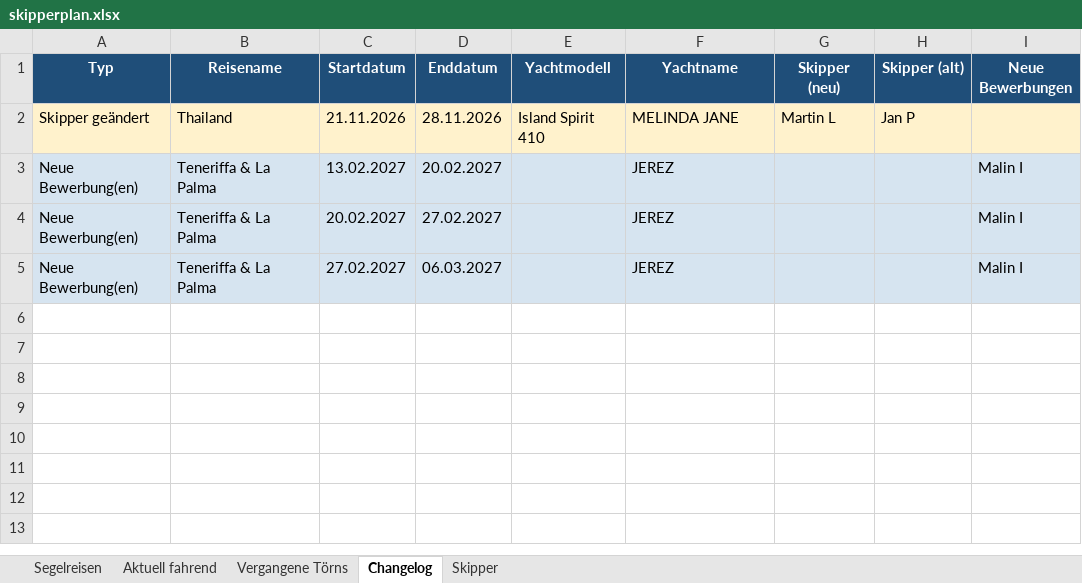
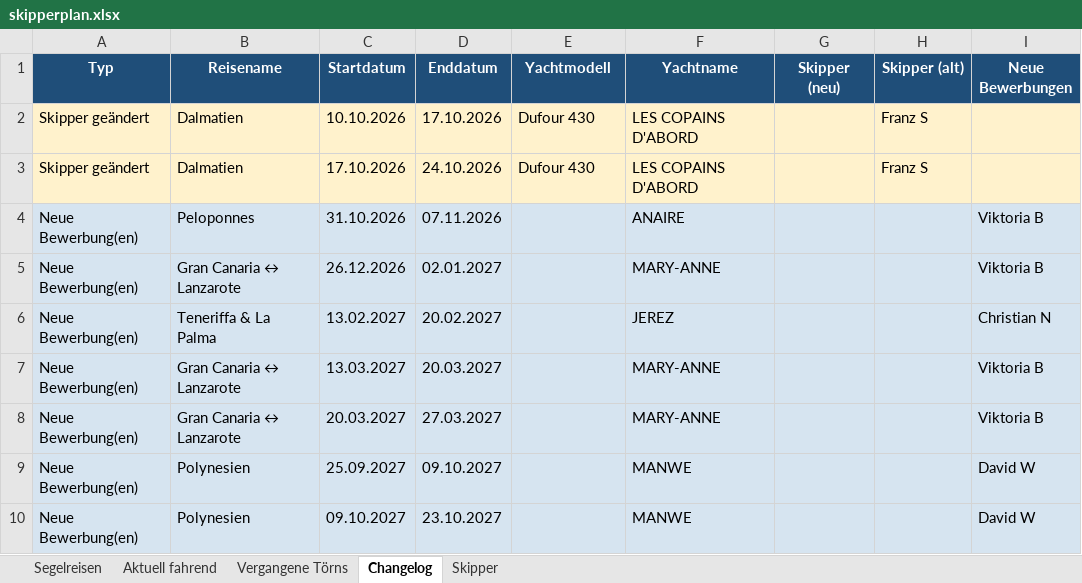
Before and after one commit to WolkeYachting/Skipperplan, an Excel workbook: skipperplan.xlsx, sheet Changelog, drawn as a sheet; values as stored, in another font and other column widths than the file's, no borders; removed rows and columns are numbered as before the commit, all else as after; the diff names each change by its address in the sheet, - before the commit and + after, or states it on an @@ line.

Commit message:
Skipperplan: 03.10.2026 03:01 UTC

```diff
--- a/skipperplan.xlsx (sheet Changelog)
+++ b/skipperplan.xlsx (sheet Changelog)
-row 2: Skipper geändert | Thailand | 21.11.2026 | 28.11.2026 | Island Spirit 410 | MELINDA JANE | Martin L | Jan P
+row 2: Skipper geändert | Dalmatien | 10.10.2026 | 17.10.2026 | Dufour 430 | LES COPAINS D'ABORD |  | Franz S
+row 3: Skipper geändert | Dalmatien | 17.10.2026 | 24.10.2026 | Dufour 430 | LES COPAINS D'ABORD |  | Franz S
+row 4: Neue Bewerbung(en) | Peloponnes | 31.10.2026 | 07.11.2026 |  | ANAIRE |  |  | Viktoria B
+row 5: Neue Bewerbung(en) | Gran Canaria ↔ Lanzarote | 26.12.2026 | 02.01.2027 |  | MARY-ANNE |  |  | Viktoria B
-I6 (Neue Bewerbungen): Malin I
+I6 (Neue Bewerbungen): Christian N
-row 4: Neue Bewerbung(en) | Teneriffa & La Palma | 20.02.2027 | 27.02.2027 |  | JEREZ |  |  | Malin I
-row 5: Neue Bewerbung(en) | Teneriffa & La Palma | 27.02.2027 | 06.03.2027 |  | JEREZ |  |  | Malin I
+row 7: Neue Bewerbung(en) | Gran Canaria ↔ Lanzarote | 13.03.2027 | 20.03.2027 |  | MARY-ANNE |  |  | Viktoria B
+row 8: Neue Bewerbung(en) | Gran Canaria ↔ Lanzarote | 20.03.2027 | 27.03.2027 |  | MARY-ANNE |  |  | Viktoria B
+row 9: Neue Bewerbung(en) | Polynesien | 25.09.2027 | 09.10.2027 |  | MANWE |  |  | David W
+row 10: Neue Bewerbung(en) | Polynesien | 09.10.2027 | 23.10.2027 |  | MANWE |  |  | David W
```
Also changed, not shown: sheet Segelreisen, sheet Aktuell fahrend, sheet Skipper.
